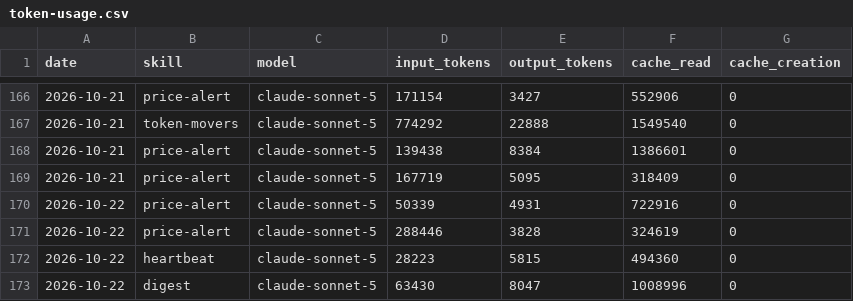
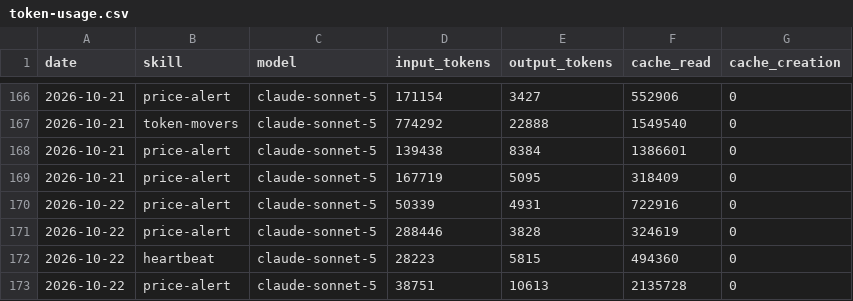
Before and after one commit to ildus650-pixel/aeon, a CSV file: memory/token-usage.csv, drawn as a sheet; only a part is shown, gaps mark what is left out.

Commit message:
chore(price-alert): auto-commit 2026-10-22

```diff
--- a/memory/token-usage.csv
+++ b/memory/token-usage.csv
@@ -172,2 +172,2 @@ date,skill,model,input_tokens,output_tokens,cache_read,cache_creation
 2026-10-22,heartbeat,claude-sonnet-5,28223,5815,494360,0
-2026-10-22,digest,claude-sonnet-5,63430,8047,1008996,0
+2026-10-22,price-alert,claude-sonnet-5,38751,10613,2135728,0
```
Also changed, not shown: 4 other files.
